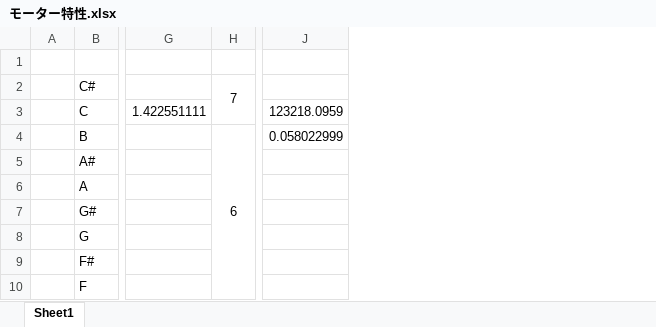
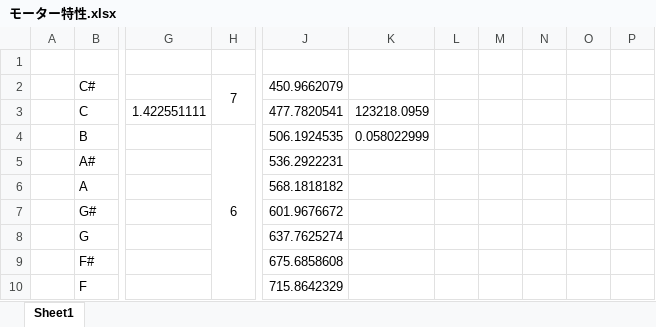
Before and after one commit to DTK-CreativeStudio/MyCPU, an Excel workbook: モーター特性.xlsx, sheet Sheet1, drawn as a sheet; only a part is shown, gaps mark what is left out; values as stored, in another font and other column widths than the file's, no borders; charts and pictures not drawn; removed rows and columns are numbered as before the commit, all else as after; the diff covers the shown part only; the diff names each change by its address in the sheet, - before the commit and + after, or states it on an @@ line.

```diff
--- a/モーター特性.xlsx (sheet Sheet1)
+++ b/モーター特性.xlsx (sheet Sheet1)
-column G, row 3: 1.422551111
-column H, rows 2-4: 7 |  | 6
+column G, row 3: 1.422551111
+column H, rows 2-4: 7 |  | 6
-column J, rows 3-4: 123218.0959 | 0.058022999
+column J, rows 2-10: 450.9662079 | 477.7820541 | 506.1924535 | 536.2922231 | 568.1818182 | 601.9676672 | 637.7625274 | 675.6858608 | 715.8642329
+column K, rows 3-4: 123218.0959 | 0.058022999
+column L, empty
+column M, empty
+column N, empty
+column O, empty
+column P, empty
```
Also changed, not shown: 91 added rows elsewhere in this sheet, formulas that keep their value, charts or pictures, 2 other files.
